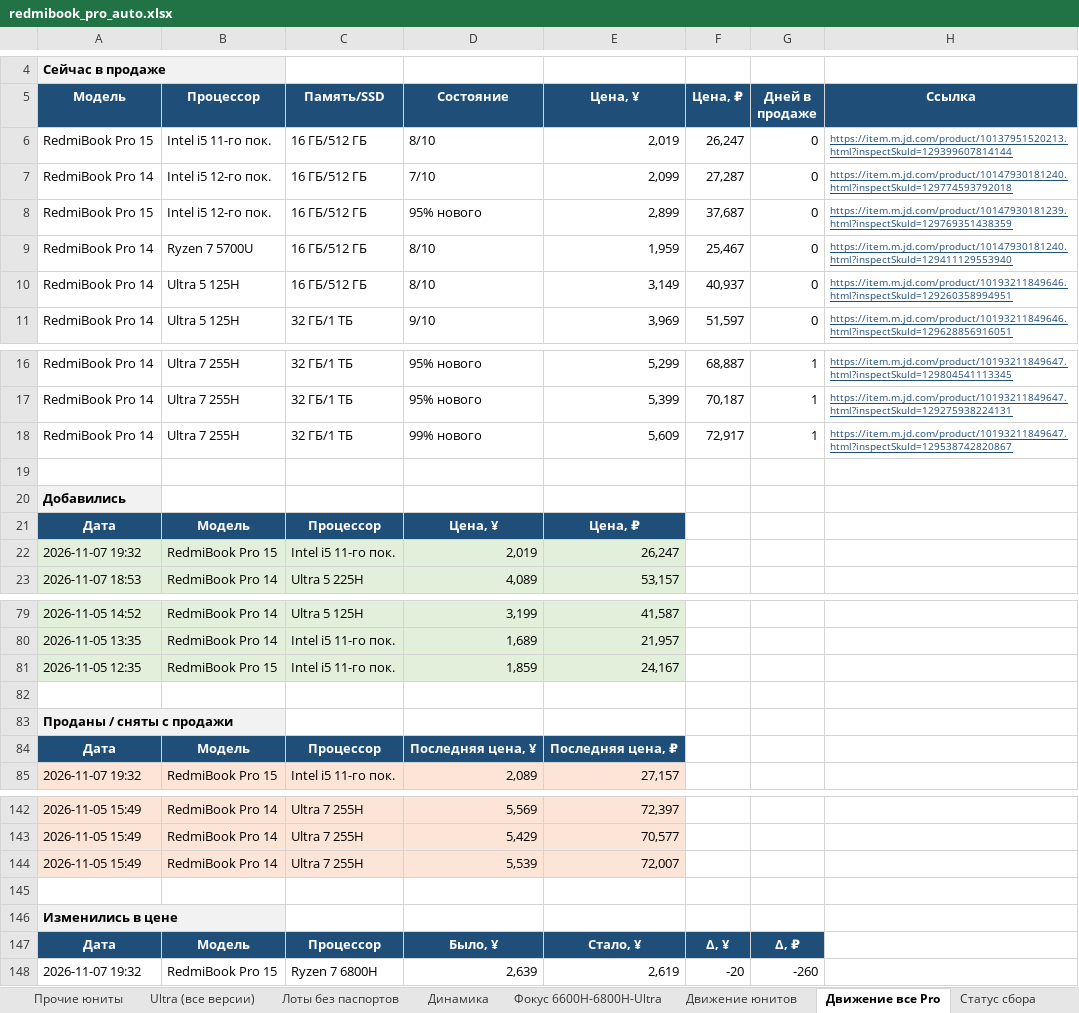
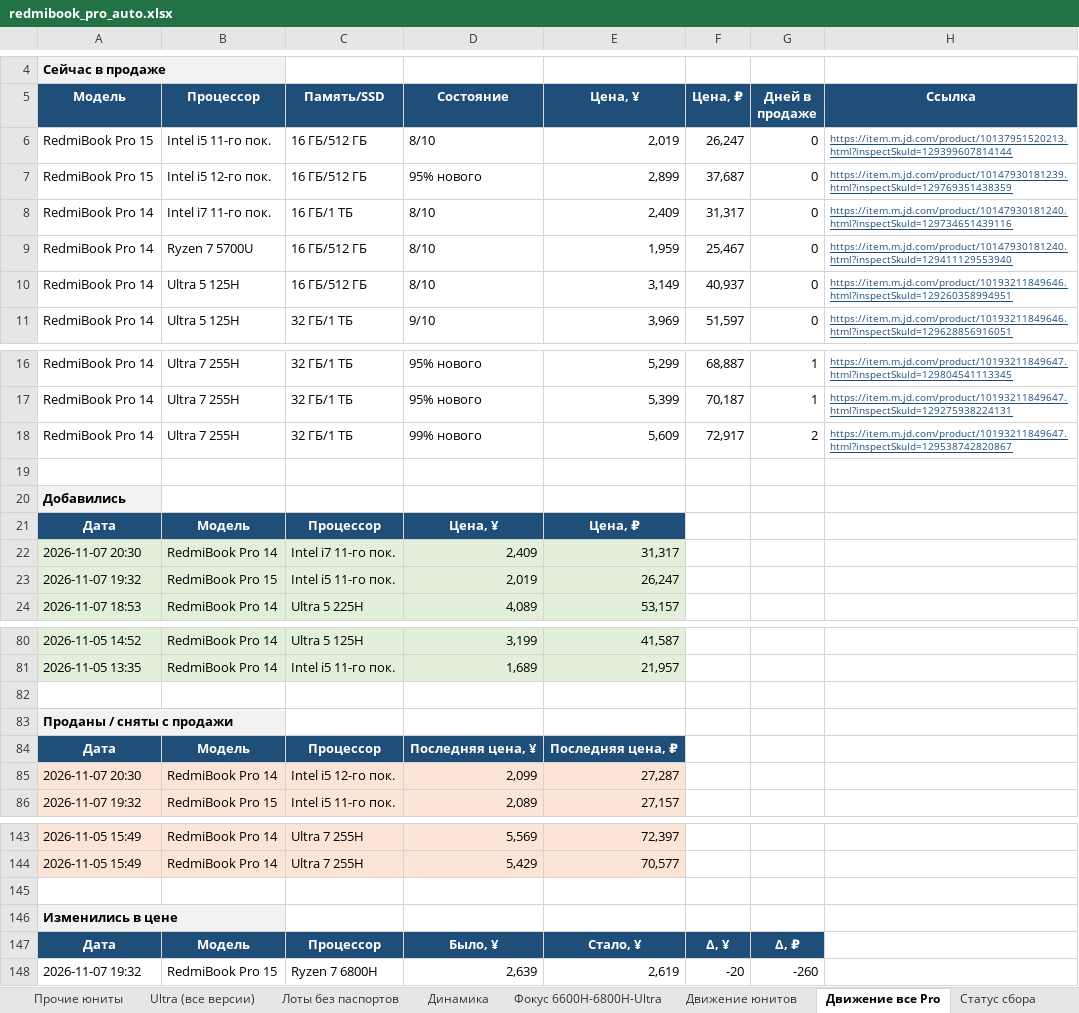
Before and after one commit to usmniko-spec/jd-laptops, an Excel workbook: redmibook_pro_auto.xlsx, sheet Движение все Pro, drawn as a sheet; only a part is shown, gaps mark what is left out; values as stored, in another font and other column widths than the file's, no borders; removed rows and columns are numbered as before the commit, all else as after; the diff names each change by its address in the sheet, - before the commit and + after, or states it on an @@ line.

```diff
--- a/redmibook_pro_auto.xlsx (sheet Движение все Pro)
+++ b/redmibook_pro_auto.xlsx (sheet Движение все Pro)
-row 7: RedmiBook Pro 14 | Intel i5 12-го пок. | 16 ГБ/512 ГБ | 7/10 | 2,099 | 27,287 | 0 | https://item.m.jd.com/product/10147930181240.html?inspectSkuId=129774593792018
+row 8: RedmiBook Pro 14 | Intel i7 11-го пок. | 16 ГБ/1 ТБ | 8/10 | 2,409 | 31,317 | 0 | https://item.m.jd.com/product/10147930181240.html?inspectSkuId=129734651439116
-G18 (Дней в продаже): 1
+G18 (Дней в продаже): 2
+row 22: 2026-11-07 20:30 | RedmiBook Pro 14 | Intel i7 11-го пок. | 2,409 | 31,317
-row 81: 2026-11-05 12:35 | RedmiBook Pro 15 | Intel i5 11-го пок. | 1,859 | 24,167
+row 85: 2026-11-07 20:30 | RedmiBook Pro 14 | Intel i5 12-го пок. | 2,099 | 27,287
-row 144: 2026-11-05 15:49 | RedmiBook Pro 14 | Ultra 7 255H | 5,539 | 72,007
```
Also changed, not shown: sheet Динамика, sheet Pro 14 юниты, sheet Сводка, sheet Статус сбора, sheet Лоты без паспортов, sheet Покрытие, 3 more sheets, 4 other files.
